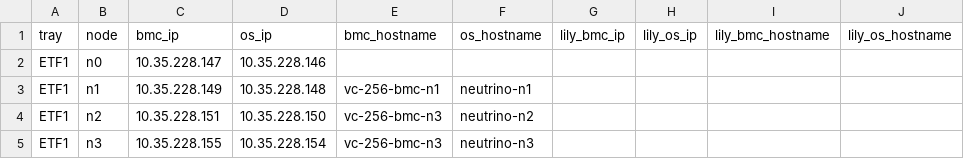
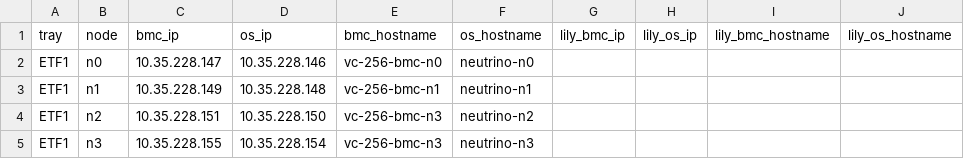
Before and after one commit to wistroneq3300/vera-cpu-rack-cycle, a CSV file: cycle_inventory_neutrino.csv, drawn as a sheet.

```diff
--- a/cycle_inventory_neutrino.csv
+++ b/cycle_inventory_neutrino.csv
@@ -1,3 +1,3 @@
 tray,node,bmc_ip,os_ip,bmc_hostname,os_hostname,lily_bmc_ip,lily_os_ip,lily_bmc_hostname,lily_os_hostname
-ETF1,n0,10.35.228.147,10.35.228.146,,,,,,
+ETF1,n0,10.35.228.147,10.35.228.146,vc-256-bmc-n0,neutrino-n0,,,,
 ETF1,n1,10.35.228.149,10.35.228.148,vc-256-bmc-n1,neutrino-n1,,,,
```
Also changed, not shown: 5 other files.
